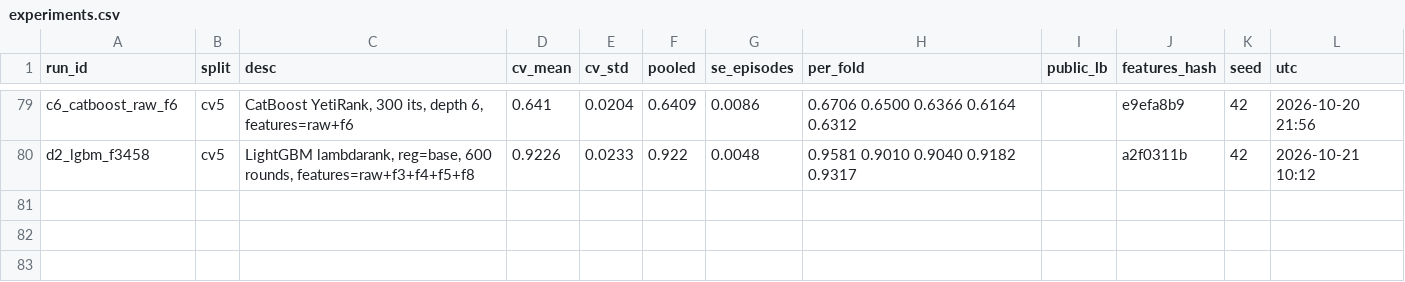
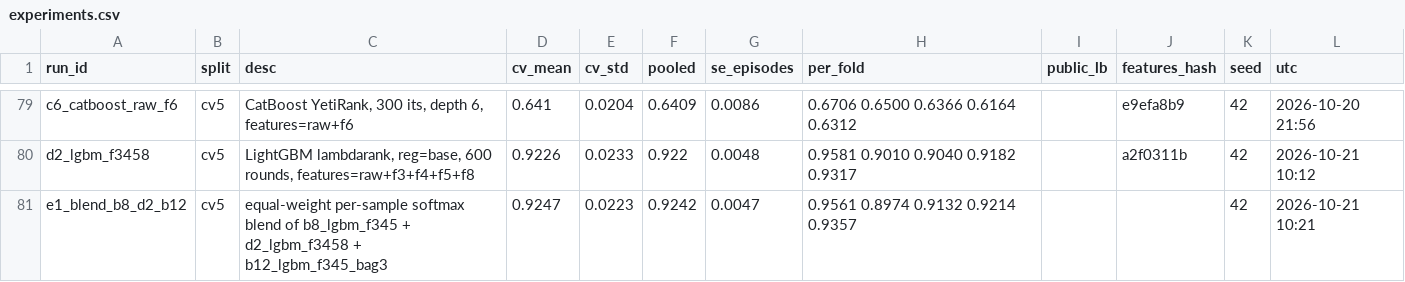
Before and after one commit to jarnav07/atco_prioritiser, a CSV file: experiments.csv, drawn as a sheet; only a part is shown, gaps mark what is left out; the diff names each change by its address in the sheet, - before the commit and + after, or states it on an @@ line.

```diff
--- a/experiments.csv
+++ b/experiments.csv
+row 81: e1_blend_b8_d2_b12 | cv5 | equal-weight per-sample softmax blend of b8_lgbm_f345 + d2_lgbm_f3458 + b12_lgbm_f345_bag3 | 0.9247 | 0.0223 | 0.9242 | 0.0047 | 0.9561 0.8974 0.9132 0.9214 0.9357 |  |  | 42 | 2026-10-21 10:21
```
Also changed, not shown: 1 other file.
